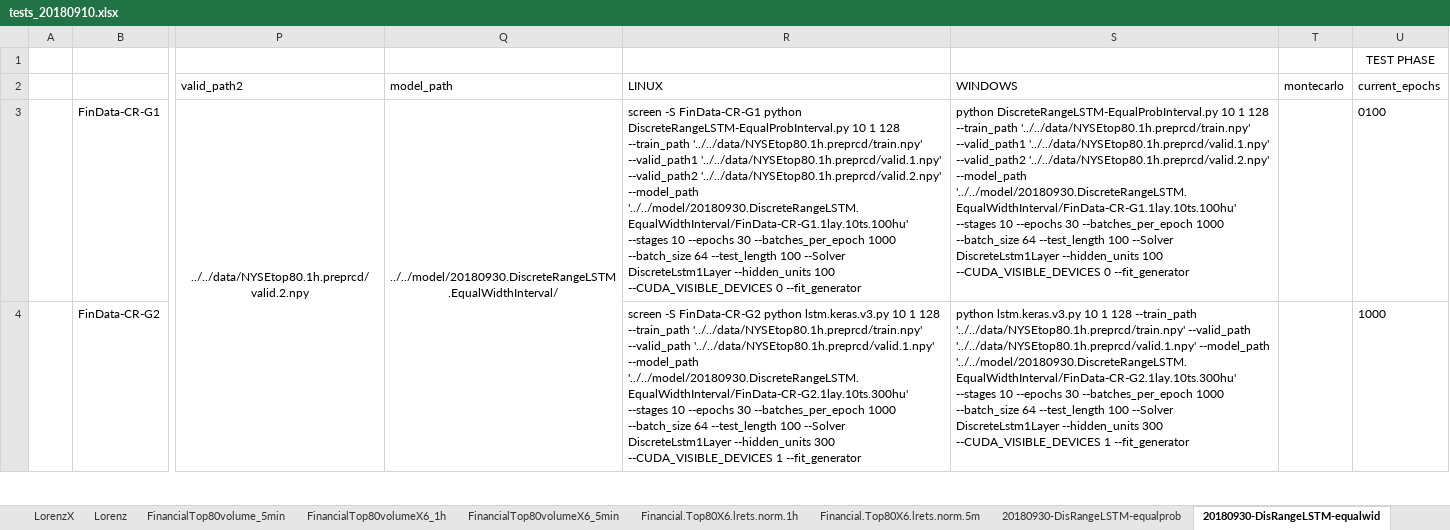
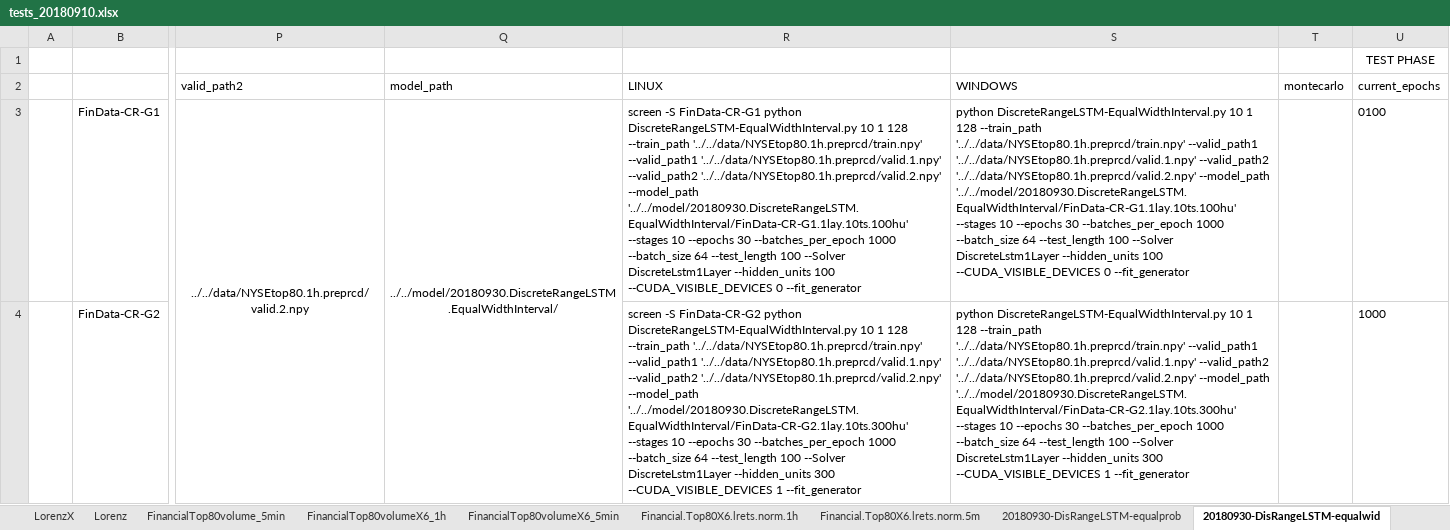
Before and after one commit to Dosann/Time-series-autoregressive-prediction, an Excel workbook: demo/tests_20180910.xlsx, sheet 20180930-DisRangeLSTM-equalwid, drawn as a sheet; only a part is shown, gaps mark what is left out; values as stored, in another font and other column widths than the file's, no borders; the diff covers the shown part only; the diff names each change by its address in the sheet, - before the commit and + after, or states it on an @@ line.

```diff
--- a/demo/tests_20180910.xlsx (sheet 20180930-DisRangeLSTM-equalwid)
+++ b/demo/tests_20180910.xlsx (sheet 20180930-DisRangeLSTM-equalwid)
-R3: …FinData-CR-G1 python DiscreteRangeLSTM-EqualProbInterval.py 10 1…
+R3: …FinData-CR-G1 python DiscreteRangeLSTM-EqualWidthInterval.py 10 1…
-S3: python DiscreteRangeLSTM-EqualProbInterval.py 10 1…
+S3: python DiscreteRangeLSTM-EqualWidthInterval.py 10 1…
-R4: …FinData-CR-G2 python lstm.keras.v3.py 10 1 128 --train_path '../../data/NYSEtop80.1h.preprcd/train.npy' --valid_path '../../data/NYSEtop80.1h.preprcd/valid.1.npy' --model_path '../../model/20180930.DiscreteRangeLSTM.EqualWidthInterval/FinData-CR-G2.1lay.10ts.300hu'…
+R4: …FinData-CR-G2 python DiscreteRangeLSTM-EqualWidthInterval.py 10 1 128 --train_path '../../data/NYSEtop80.1h.preprcd/train.npy' --valid_path1 '../../data/NYSEtop80.1h.preprcd/valid.1.npy' --valid_path2 '../../data/NYSEtop80.1h.preprcd/valid.2.npy' --model_path '../../model/20180930.DiscreteRangeLSTM.EqualWidthInterval/FinData-CR-G2.1lay.10ts.300hu'…
-S4: python lstm.keras.v3.py 10 1 128 --train_path '../../data/NYSEtop80.1h.preprcd/train.npy' --valid_path '../../data/NYSEtop80.1h.preprcd/valid.1.npy' --model_path '../../model/20180930.DiscreteRangeLSTM.EqualWidthInterval/FinData-CR-G2.1lay.10ts.300hu'…
+S4: python DiscreteRangeLSTM-EqualWidthInterval.py 10 1 128 --train_path '../../data/NYSEtop80.1h.preprcd/train.npy' --valid_path1 '../../data/NYSEtop80.1h.preprcd/valid.1.npy' --valid_path2 '../../data/NYSEtop80.1h.preprcd/valid.2.npy' --model_path '../../model/20180930.DiscreteRangeLSTM.EqualWidthInterval/FinData-CR-G2.1lay.10ts.300hu'…
```
Also changed, not shown: 4 edited cells elsewhere in this sheet, sheet 20180930-DisRangeLSTM-equalprob, 1 other file.
